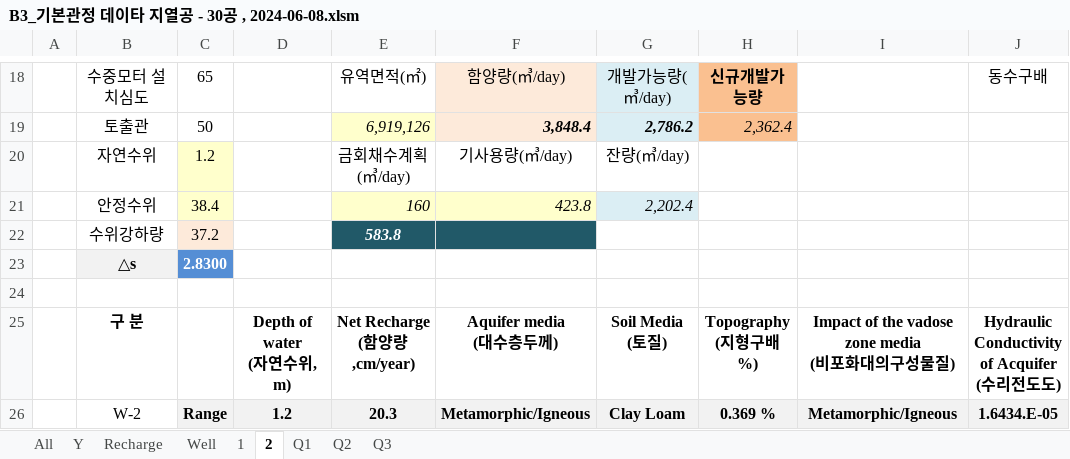
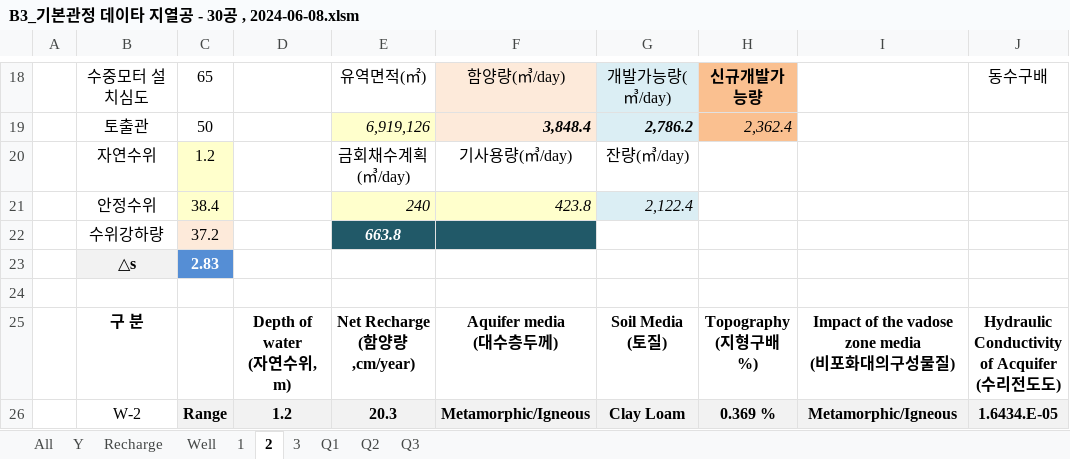
Before and after one commit to ihanseol/02_Excel2, an Excel workbook: 01_Acquifer Pumping Test/02_기본관정데이타/B3_기본관정 데이타 지열공 - 30공 , 2024-06-08.xlsm, sheet 2, drawn as a sheet; only a part is shown, gaps mark what is left out; values as stored, in another font and other column widths than the file's, no borders; charts and pictures not drawn; the diff names each change by its address in the sheet, - before the commit and + after, or states it on an @@ line.

```diff
--- a/01_Acquifer Pumping Test/02_기본관정데이타/B3_기본관정 데이타 지열공 - 30공 , 2024-06-08.xlsm (sheet 2)
+++ b/01_Acquifer Pumping Test/02_기본관정데이타/B3_기본관정 데이타 지열공 - 30공 , 2024-06-08.xlsm (sheet 2)
+sheet tab: 3
-E21: 160
+E21: 240
-G21: 2,202.4
+G21: 2,122.4
-E22: 583.8
+E22: 663.8
-C23: 2.8300
+C23: 2.83
```
Also changed, not shown: sheet Well, sheet 1, charts or pictures.
